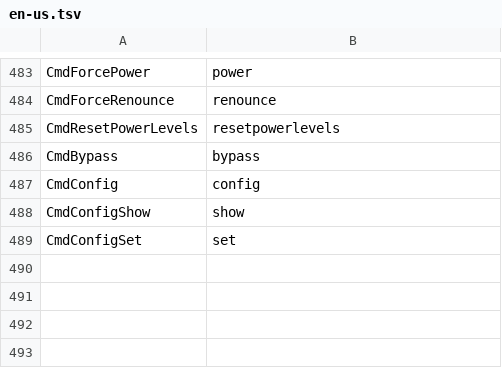
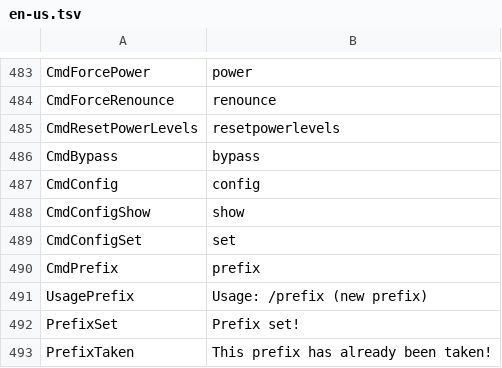
Before and after one commit to Dans-Plugins/Medieval-Factions, a TSV file: src/main/resources/en-us.tsv, drawn as a sheet; only a part is shown, gaps mark what is left out; the diff names each change by its address in the sheet, - before the commit and + after, or states it on an @@ line.

Commit message:
Added more key/value pairs to en-us.tsv

```diff
--- a/src/main/resources/en-us.tsv
+++ b/src/main/resources/en-us.tsv
+row 490: CmdPrefix | prefix
+row 491: UsagePrefix | Usage: /prefix (new prefix)
+row 492: PrefixSet | Prefix set!
+row 493: PrefixTaken | This prefix has already been taken!
```
